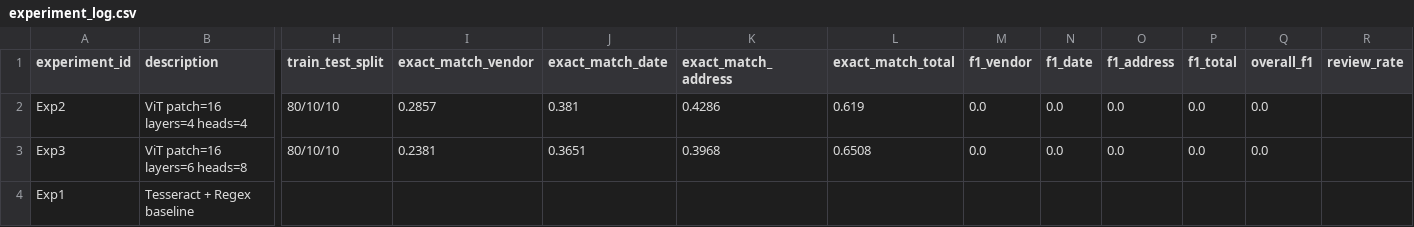
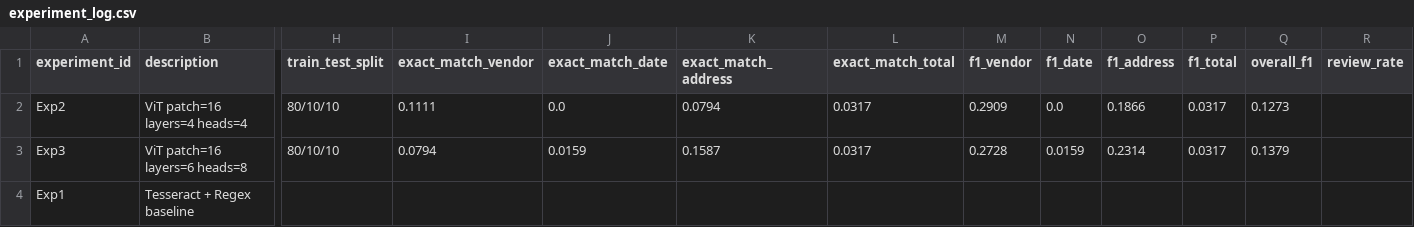
Before and after one commit to SahilSheth1/CS_4375_Project, a CSV file: Notebooks/experiment_log.csv, drawn as a sheet; only a part is shown, gaps mark what is left out; the diff names each change by its address in the sheet, - before the commit and + after, or states it on an @@ line.

```diff
--- a/Notebooks/experiment_log.csv
+++ b/Notebooks/experiment_log.csv
-I2 (exact_match_vendor): 0.2857
+I2 (exact_match_vendor): 0.1111
-J2 (exact_match_date): 0.381
+J2 (exact_match_date): 0.0
-K2 (exact_match_address): 0.4286
+K2 (exact_match_address): 0.0794
-L2 (exact_match_total): 0.619
+L2 (exact_match_total): 0.0317
-M2 (f1_vendor): 0.0
+M2 (f1_vendor): 0.2909
-O2 (f1_address): 0.0
+O2 (f1_address): 0.1866
-P2:P3 (f1_total): 0.0
+P2:P3 (f1_total): 0.0317
-Q2 (overall_f1): 0.0
+Q2 (overall_f1): 0.1273
-I3 (exact_match_vendor): 0.2381
+I3 (exact_match_vendor): 0.0794
-J3 (exact_match_date): 0.3651
+J3 (exact_match_date): 0.0159
-K3 (exact_match_address): 0.3968
+K3 (exact_match_address): 0.1587
-L3 (exact_match_total): 0.6508
+L3 (exact_match_total): 0.0317
-M3 (f1_vendor): 0.0
+M3 (f1_vendor): 0.2728
-N3 (f1_date): 0.0
+N3 (f1_date): 0.0159
-O3 (f1_address): 0.0
+O3 (f1_address): 0.2314
-Q3 (overall_f1): 0.0
+Q3 (overall_f1): 0.1379
```
Also changed, not shown: 40 other files.
